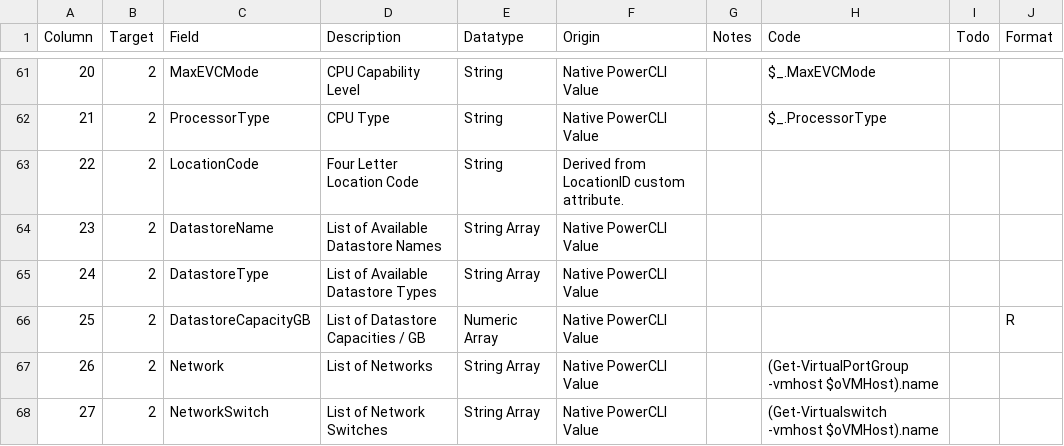
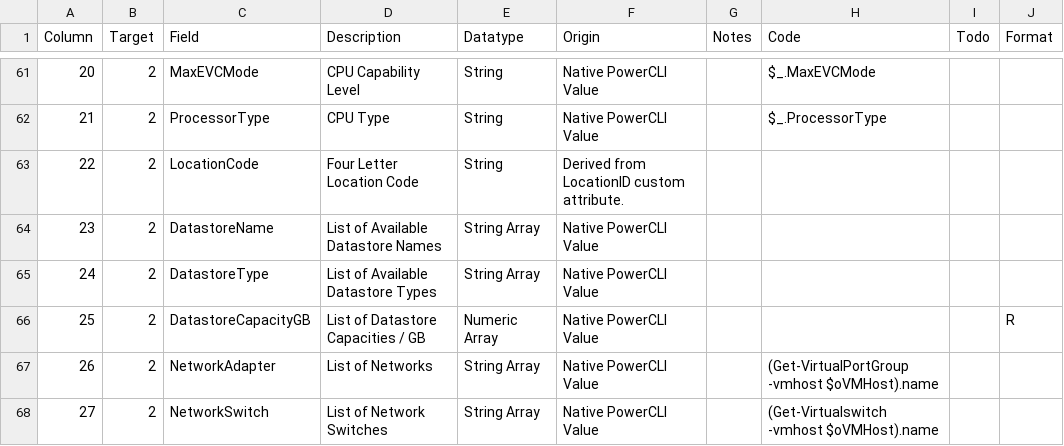
Before and after one commit to richardjj27/RJVMMetaMove, a CSV file: ExcelOutput.csv, drawn as a sheet; only a part is shown, gaps mark what is left out.

Commit message:
Typo

```diff
--- a/ExcelOutput.csv
+++ b/ExcelOutput.csv
@@ -66,3 +66,3 @@ Column,Target,Field,Description,Datatype,Origin,Notes,Code,Todo,Format
 25,2,DatastoreCapacityGB,List of Datastore Capacities / GB,Numeric Array,Native PowerCLI Value,,,,R
-26,2,Network,List of Networks,String Array,Native PowerCLI Value,,(Get-VirtualPortGroup -vmhost $oVMHost).name,,
+26,2,NetworkAdapter,List of Networks,String Array,Native PowerCLI Value,,(Get-VirtualPortGroup -vmhost $oVMHost).name,,
 27,2,NetworkSwitch,List of Network Switches,String Array,Native PowerCLI Value,,(Get-Virtualswitch -vmhost $oVMHost).name,,
```
Also changed, not shown: 1 other file.
